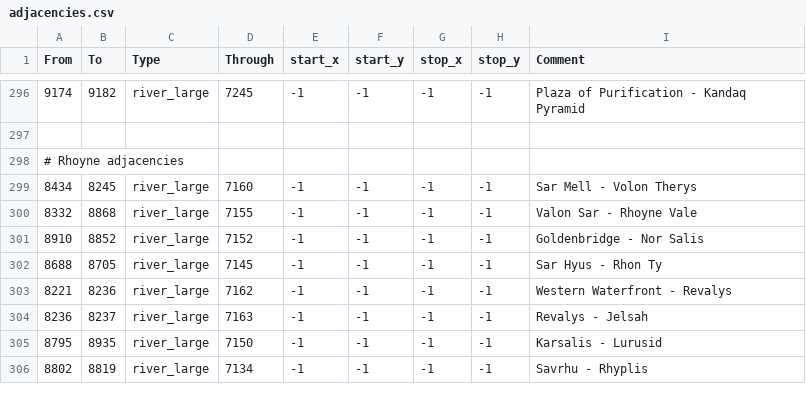
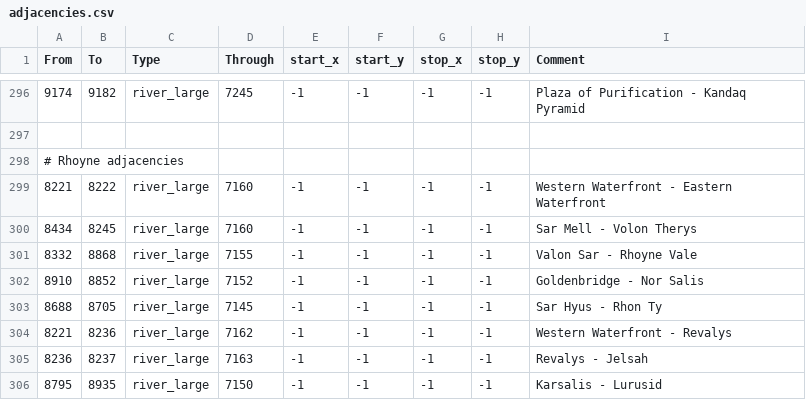
Before and after one commit to Legacy-Of-Valyria-Dev-Team/legacy-of-valyria, a CSV file: map_data/adjacencies.csv, drawn as a sheet; only a part is shown, gaps mark what is left out; the shorter side is filled out with more unchanged rows; the diff names each change by its address in the sheet, - before the commit and + after, or states it on an @@ line.

Commit message:
Fix to missing locators and adjacencies - Added missing sea locators - Added crossing between Eastern Waterfront and Western Waterfront

```diff
--- a/map_data/adjacencies.csv
+++ b/map_data/adjacencies.csv
+row 299: 8221 | 8222 | river_large | 7160 | -1 | -1 | -1 | -1 | Western Waterfront - Eastern Waterfront
```
Also changed, not shown: 2 other files.
